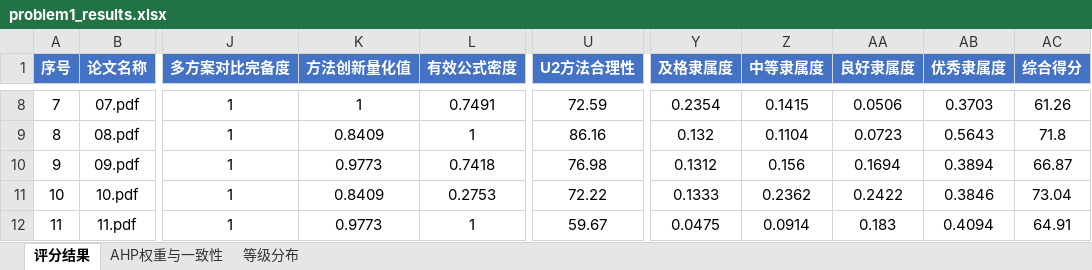
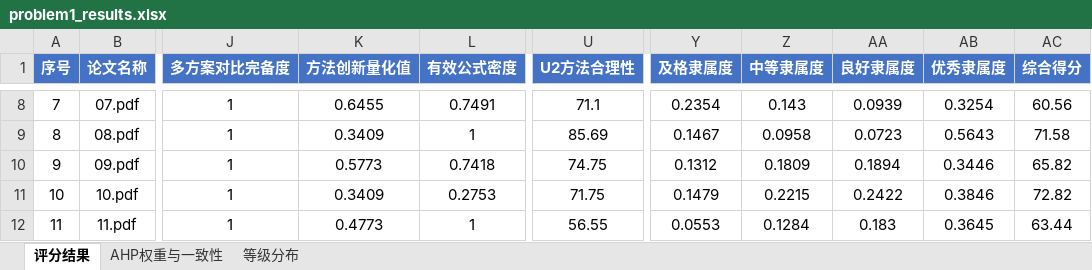
Before and after one commit to Eureka-ka/miniature-octo-potato, an Excel workbook: output/problem1_results.xlsx, sheet 评分结果, drawn as a sheet; only a part is shown, gaps mark what is left out; values as stored, in another font and other column widths than the file's, no borders; the diff covers the shown part only; the diff names each change by its address in the sheet, - before the commit and + after, or states it on an @@ line.

```diff
--- a/output/problem1_results.xlsx (sheet 评分结果)
+++ b/output/problem1_results.xlsx (sheet 评分结果)
-K8 (方法创新量化值): 1
+K8 (方法创新量化值): 0.6455
-U8 (U2方法合理性): 72.59
+U8 (U2方法合理性): 71.1
-Z8 (中等隶属度): 0.1415
+Z8 (中等隶属度): 0.143
-AA8 (良好隶属度): 0.0506
+AA8 (良好隶属度): 0.0939
-AB8 (优秀隶属度): 0.3703
+AB8 (优秀隶属度): 0.3254
-AC8 (综合得分): 61.26
+AC8 (综合得分): 60.56
-K9 (方法创新量化值): 0.8409
+K9 (方法创新量化值): 0.3409
-U9 (U2方法合理性): 86.16
+U9 (U2方法合理性): 85.69
-Y9 (及格隶属度): 0.132
+Y9 (及格隶属度): 0.1467
-Z9 (中等隶属度): 0.1104
+Z9 (中等隶属度): 0.0958
-AC9 (综合得分): 71.8
+AC9 (综合得分): 71.58
-K10 (方法创新量化值): 0.9773
+K10 (方法创新量化值): 0.5773
-U10 (U2方法合理性): 76.98
+U10 (U2方法合理性): 74.75
-Z10 (中等隶属度): 0.156
+Z10 (中等隶属度): 0.1809
-AA10 (良好隶属度): 0.1694
+AA10 (良好隶属度): 0.1894
-AB10 (优秀隶属度): 0.3894
+AB10 (优秀隶属度): 0.3446
-AC10 (综合得分): 66.87
+AC10 (综合得分): 65.82
-K11 (方法创新量化值): 0.8409
+K11 (方法创新量化值): 0.3409
-U11 (U2方法合理性): 72.22
+U11 (U2方法合理性): 71.75
-Y11 (及格隶属度): 0.1333
+Y11 (及格隶属度): 0.1479
-Z11 (中等隶属度): 0.2362
+Z11 (中等隶属度): 0.2215
-AC11 (综合得分): 73.04
+AC11 (综合得分): 72.82
-K12 (方法创新量化值): 0.9773
+K12 (方法创新量化值): 0.4773
-U12 (U2方法合理性): 59.67
+U12 (U2方法合理性): 56.55
-Y12 (及格隶属度): 0.0475
+Y12 (及格隶属度): 0.0553
-Z12 (中等隶属度): 0.0914
+Z12 (中等隶属度): 0.1284
-AB12 (优秀隶属度): 0.4094
+AB12 (优秀隶属度): 0.3645
-AC12 (综合得分): 64.91
+AC12 (综合得分): 63.44
```
Also changed, not shown: 114 edited cells and cell formats elsewhere in this sheet, output/problem2_features.xlsx, output/problem2_stats.xlsx, 20 other files.
